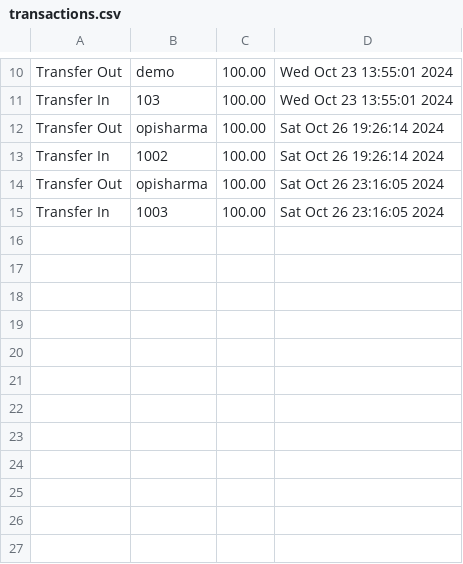
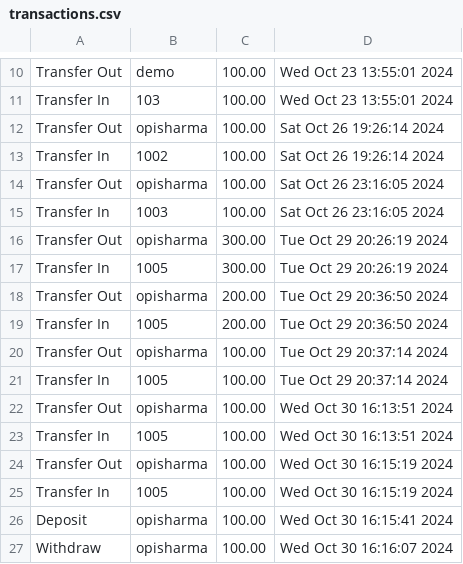
Before and after one commit to opisharma/BankManagement, a CSV file: cmake-build-debug/transactions.csv, drawn as a sheet; only a part is shown, gaps mark what is left out; the diff names each change by its address in the sheet, - before the commit and + after, or states it on an @@ line.

```diff
--- a/cmake-build-debug/transactions.csv
+++ b/cmake-build-debug/transactions.csv
+row 16: Transfer Out | opisharma | 300.00 | Tue Oct 29 20:26:19 2024
+row 17: Transfer In | 1005 | 300.00 | Tue Oct 29 20:26:19 2024
+row 18: Transfer Out | opisharma | 200.00 | Tue Oct 29 20:36:50 2024
+row 19: Transfer In | 1005 | 200.00 | Tue Oct 29 20:36:50 2024
+row 20: Transfer Out | opisharma | 100.00 | Tue Oct 29 20:37:14 2024
+row 21: Transfer In | 1005 | 100.00 | Tue Oct 29 20:37:14 2024
+row 22: Transfer Out | opisharma | 100.00 | Wed Oct 30 16:13:51 2024
+row 23: Transfer In | 1005 | 100.00 | Wed Oct 30 16:13:51 2024
+row 24: Transfer Out | opisharma | 100.00 | Wed Oct 30 16:15:19 2024
+row 25: Transfer In | 1005 | 100.00 | Wed Oct 30 16:15:19 2024
+row 26: Deposit | opisharma | 100.00 | Wed Oct 30 16:15:41 2024
+row 27: Withdraw | opisharma | 100.00 | Wed Oct 30 16:16:07 2024
```
Also changed, not shown: cmake-build-debug/users.csv, 6 other files.
